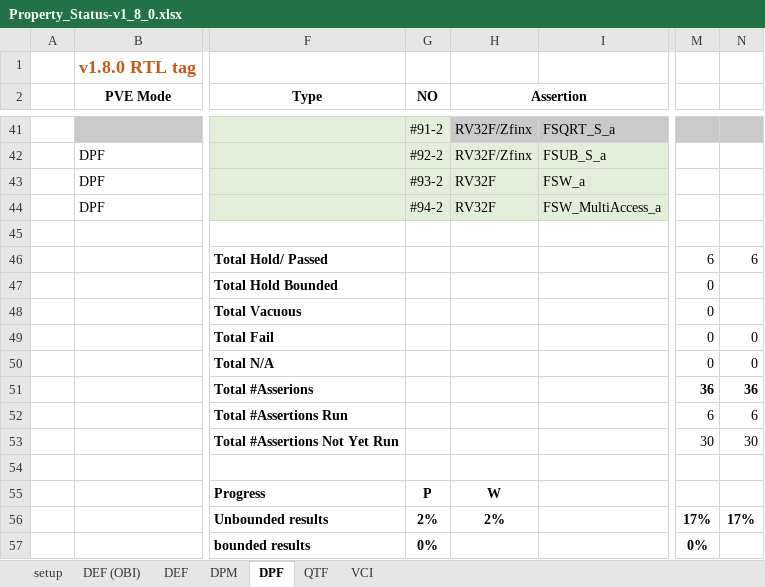
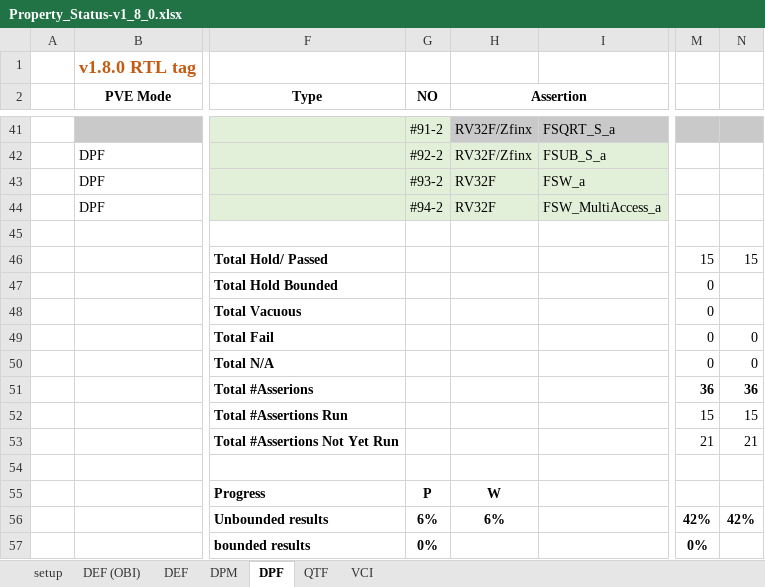
Before and after one commit to openhwgroup/programs, an Excel workbook: Project-Descriptions-and-Plans/CV32E40Pv2/Milestone-data/RTL_v1.8.3/Reports/RISC-V_ISA_Formal/Property_Status-v1_8_0.xlsx, sheet DPF, drawn as a sheet; only a part is shown, gaps mark what is left out; values as stored, in another font and other column widths than the file's, no borders; conditional formats not drawn; the diff names each change by its address in the sheet, - before the commit and + after, or states it on an @@ line.

```diff
--- a/Project-Descriptions-and-Plans/CV32E40Pv2/Milestone-data/RTL_v1.8.3/Reports/RISC-V_ISA_Formal/Property_Status-v1_8_0.xlsx (sheet DPF)
+++ b/Project-Descriptions-and-Plans/CV32E40Pv2/Milestone-data/RTL_v1.8.3/Reports/RISC-V_ISA_Formal/Property_Status-v1_8_0.xlsx (sheet DPF)
-M46: 6
+M46: 15
-N46: 6
+N46: 15
-M52: 6
+M52: 15
-N52: 6
+N52: 15
-M53: 30
+M53: 21
-N53: 30
+N53: 21
-G56 (NO): 2%
+G56 (NO): 6%
-H56 (Assertion): 2%
+H56 (Assertion): 6%
-M56: 17%
+M56: 42%
-N56: 17%
+N56: 42%
```
Also changed, not shown: sheet DPM.
